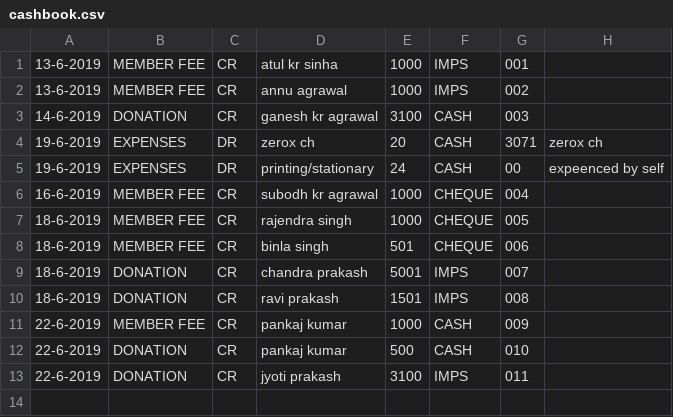
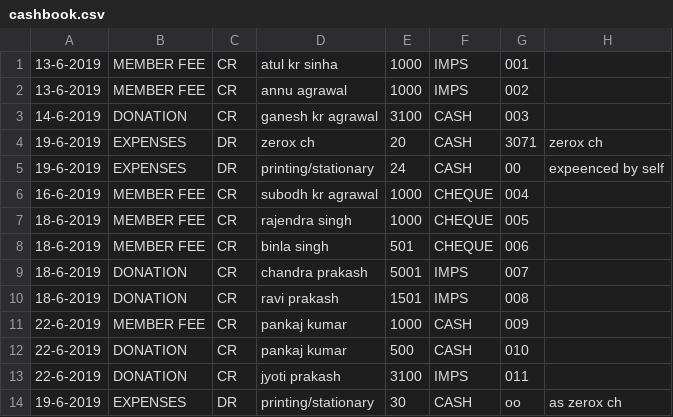
Before and after one commit to ritomiswelfare/cashbooks, a CSV file: cashbook.csv, drawn as a sheet.

Commit message:
Updated Expense

```diff
--- a/cashbook.csv
+++ b/cashbook.csv
@@ -13 +13,2 @@
 22-6-2019,DONATION,CR,jyoti prakash,3100,IMPS,011,
+19-6-2019,EXPENSES,DR,printing/stationary,30,CASH,oo,as zerox ch
```
